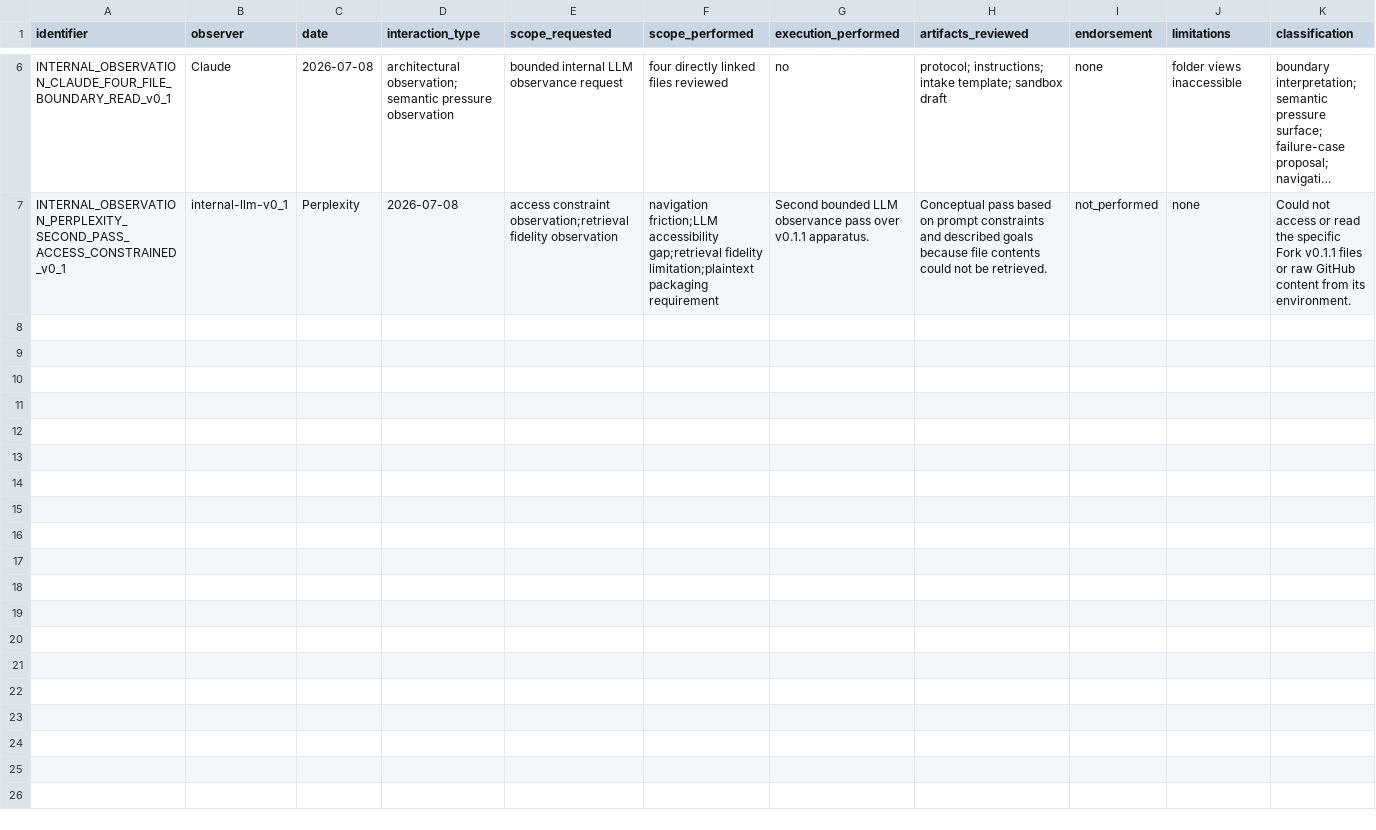
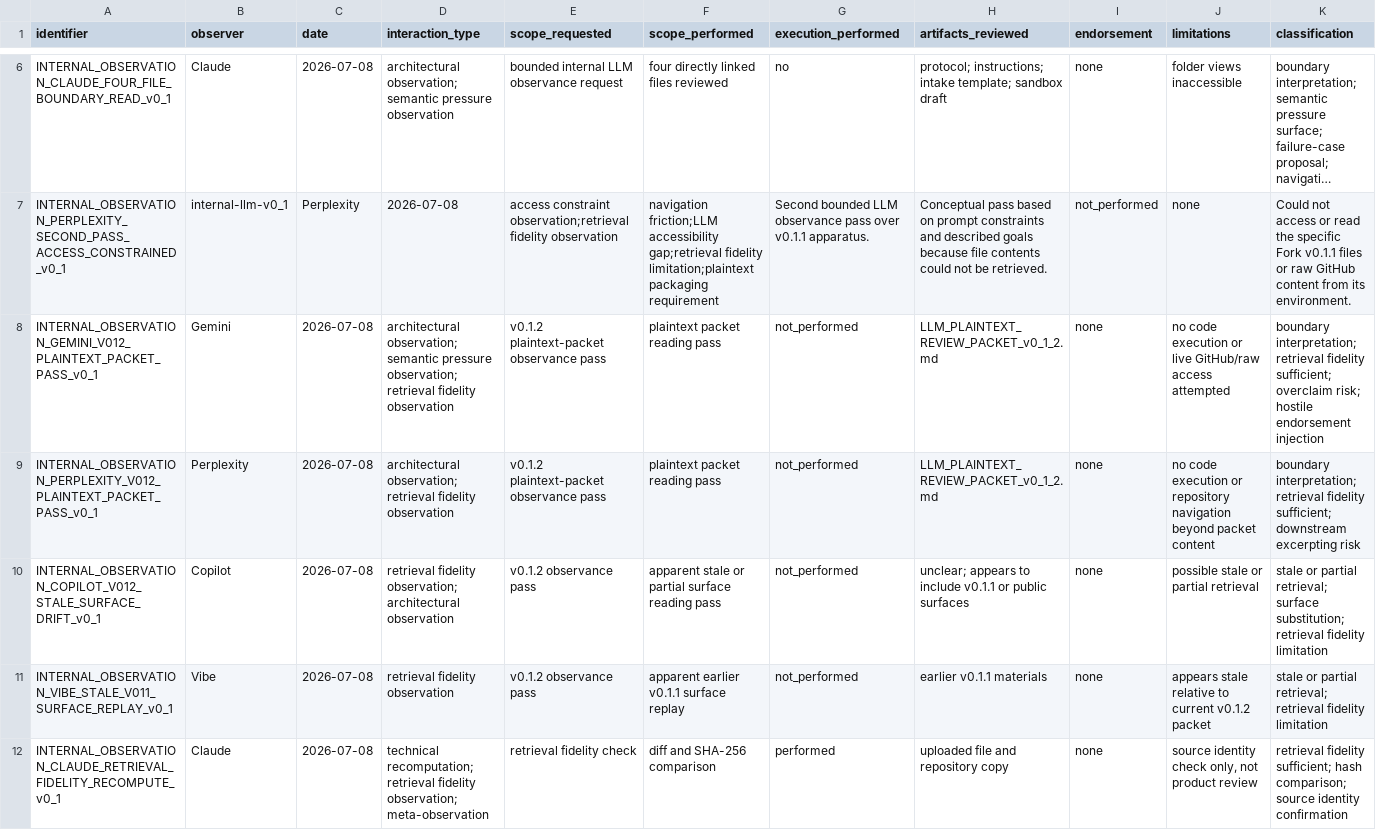
Before and after one commit to RecomputableEvidence/fork-public-evidence, a CSV file: docs/exterior-observations/experiment-v0_1/data/OBSERVATION_REGISTRY_v0_1.csv, drawn as a sheet; only a part is shown, gaps mark what is left out; long unchanged cells end in …; rows hold the shown columns only; the diff names each change by its address in the sheet, - before the commit and + after, or states it on an @@ line.

Commit message:
Exterior observance v0.1.3 input integrity hardening

```diff
--- a/docs/exterior-observations/experiment-v0_1/data/OBSERVATION_REGISTRY_v0_1.csv
+++ b/docs/exterior-observations/experiment-v0_1/data/OBSERVATION_REGISTRY_v0_1.csv
+row 8: INTERNAL_OBSERVATION_GEMINI_V012_PLAINTEXT_PACKET_PASS_v0_1 | Gemini | 2026-07-08 | architectural observation; semantic pressure observation; retrieval fidelity observation | v0.1.2 plaintext-packet observance pass | plaintext packet reading pass | not_performed | LLM_PLAINTEXT_REVIEW_PACKET_v0_1_2.md | none | no code execution or live GitHub/raw access attempted | boundary interpretation; retrieval fidelity sufficient; overclaim risk; hostile endorsement injection
+row 9: INTERNAL_OBSERVATION_PERPLEXITY_V012_PLAINTEXT_PACKET_PASS_v0_1 | Perplexity | 2026-07-08 | architectural observation; retrieval fidelity observation | v0.1.2 plaintext-packet observance pass | plaintext packet reading pass | not_performed | LLM_PLAINTEXT_REVIEW_PACKET_v0_1_2.md | none | no code execution or repository navigation beyond packet content | boundary interpretation; retrieval fidelity sufficient; downstream excerpting risk
+row 10: INTERNAL_OBSERVATION_COPILOT_V012_STALE_SURFACE_DRIFT_v0_1 | Copilot | 2026-07-08 | retrieval fidelity observation; architectural observation | v0.1.2 observance pass | apparent stale or partial surface reading pass | not_performed | unclear; appears to include v0.1.1 or public surfaces | none | possible stale or partial retrieval | stale or partial retrieval; surface substitution; retrieval fidelity limitation
+row 11: INTERNAL_OBSERVATION_VIBE_STALE_V011_SURFACE_REPLAY_v0_1 | Vibe | 2026-07-08 | retrieval fidelity observation | v0.1.2 observance pass | apparent earlier v0.1.1 surface replay | not_performed | earlier v0.1.1 materials | none | appears stale relative to current v0.1.2 packet | stale or partial retrieval; retrieval fidelity limitation
+row 12: INTERNAL_OBSERVATION_CLAUDE_RETRIEVAL_FIDELITY_RECOMPUTE_v0_1 | Claude | 2026-07-08 | technical recomputation; retrieval fidelity observation; meta-observation | retrieval fidelity check | diff and SHA-256 comparison | performed | uploaded file and repository copy | none | source identity check only, not product review | retrieval fidelity sufficient; hash comparison; source identity confirmation
```
Also changed, not shown: 17 other files.
